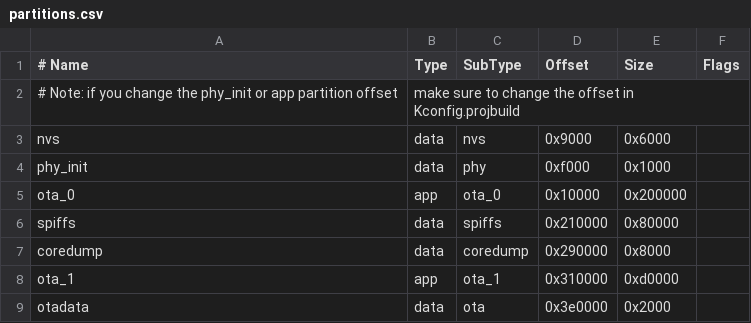
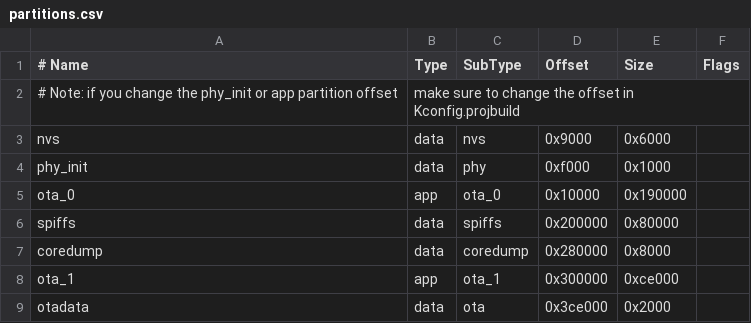
Before and after one commit to haselab-net/StuffedV3, a CSV file: WROOM/partitions.csv, drawn as a sheet.

```diff
--- a/WROOM/partitions.csv
+++ b/WROOM/partitions.csv
@@ -4,6 +4,6 @@ nvs,        data,   nvs,        0x9000,     0x6000,
 phy_init,   data,   phy,        0xf000,     0x1000,
-ota_0,      app,    ota_0,      0x10000,    0x200000,
-spiffs,     data,   spiffs,     0x210000,   0x80000,
-coredump,   data,   coredump,   0x290000,   0x8000,
-ota_1,      app,    ota_1,      0x310000,   0xd0000,
-otadata,    data,   ota,        0x3e0000,   0x2000,
+ota_0,      app,    ota_0,      0x10000,    0x190000,
+spiffs,     data,   spiffs,     0x200000,   0x80000,
+coredump,   data,   coredump,   0x280000,   0x8000,
+ota_1,      app,    ota_1,      0x300000,   0xce000,
+otadata,    data,   ota,        0x3ce000,   0x2000,
```
Also changed, not shown: OTA/partitions.csv, 3 other files.
